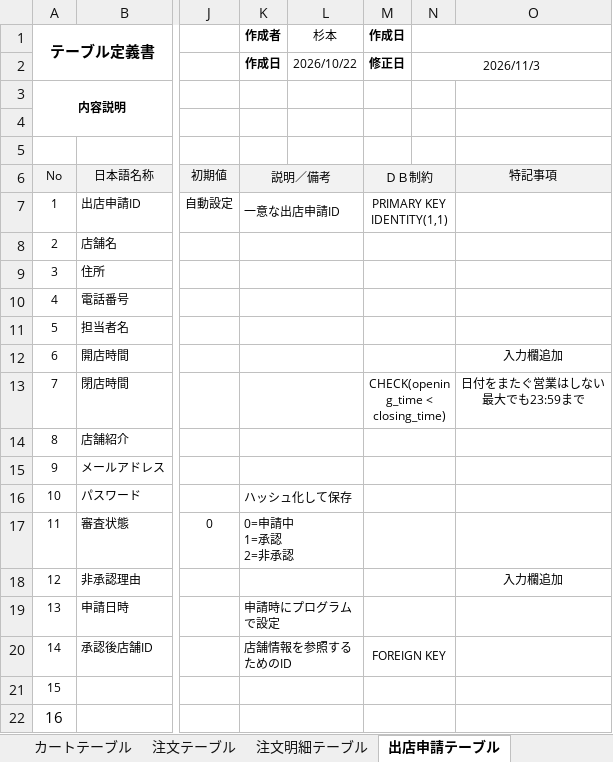
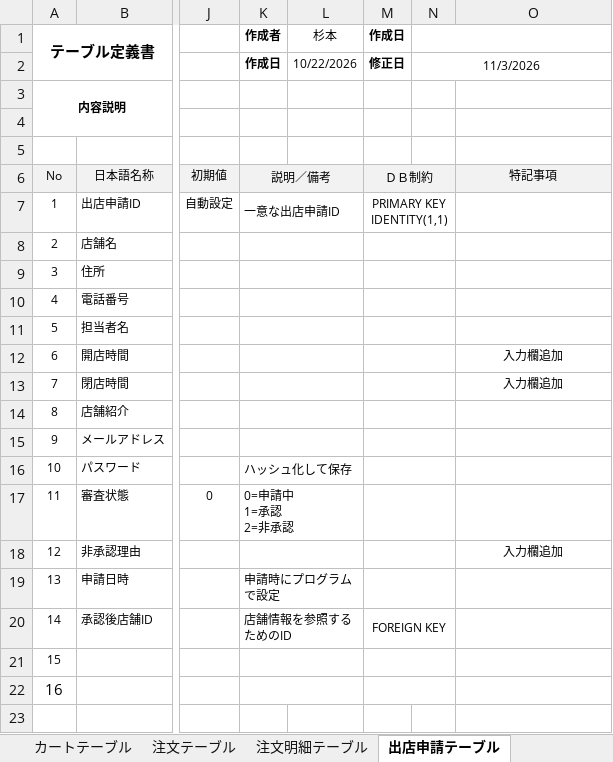
Before and after one commit to bbudootan/food-loss-graduation-project, an Excel workbook: database/v4/テーブル定義書_v4.xlsx, sheet 出店申請テーブル, drawn as a sheet; only a part is shown, gaps mark what is left out; values as stored, in another font and other column widths than the file's, no borders; charts and pictures not drawn; ↵ is a line break in a cell; the diff names each change by its address in the sheet, - before the commit and + after, or states it on an @@ line.

```diff
--- a/database/v4/テーブル定義書_v4.xlsx (sheet 出店申請テーブル)
+++ b/database/v4/テーブル定義書_v4.xlsx (sheet 出店申請テーブル)
-L2 (杉本): 2026/10/22
+L2 (杉本): 10/22/2026
-N2: 2026/11/3
+N2: 11/3/2026
-M13 (作成日): CHECK(opening_time < closing_time)
+M13 (作成日): (empty)
-O13: 日付をまたぐ営業はしない ↵ 最大でも23:59まで
+O13: 入力欄追加
```
Also changed, not shown: sheet 出品テーブル, sheet 店舗テーブル, sheet 注文テーブル, sheet 商品登録依頼テーブル, sheet カートテーブル, sheet 商品マスターテーブル, 5 more sheets, charts or pictures, 1 other file.
